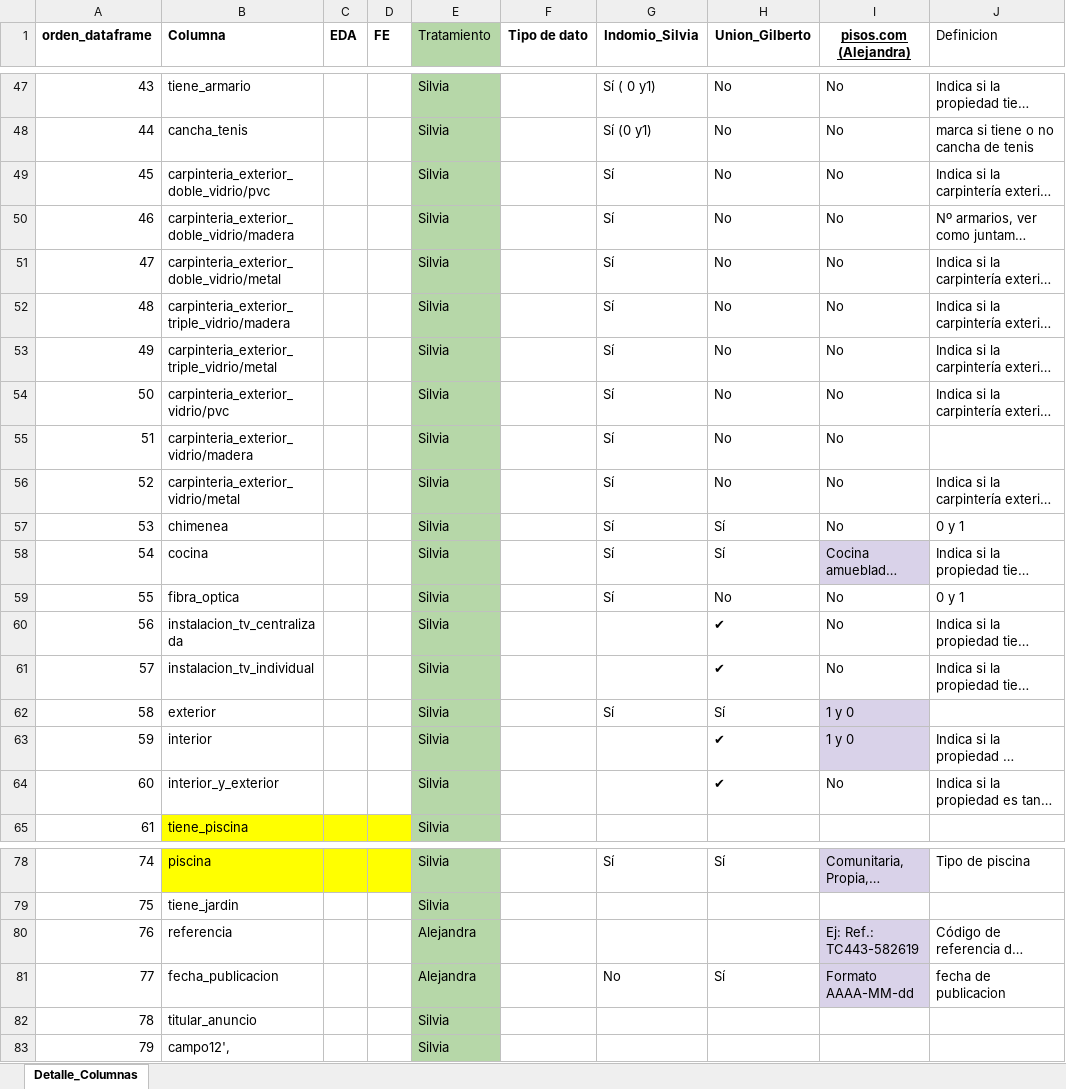
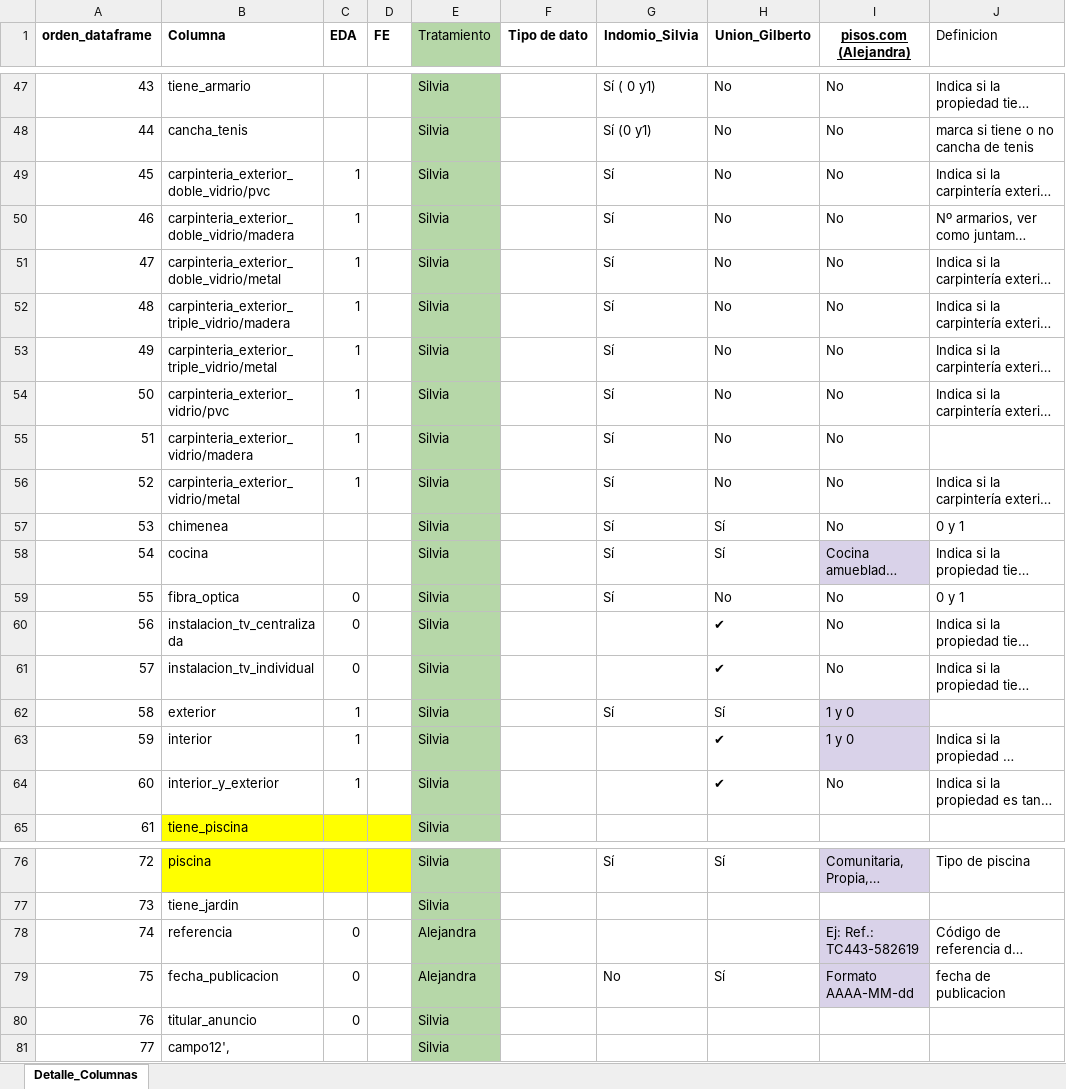
Before and after one commit to avaquerocastro/precios-de-vivienda-madrid, an Excel workbook: codigo/01-preprocesamiento-de-datos/Columnas_Dataset_Pisos.xlsx, sheet Detalle_Columnas, drawn as a sheet; only a part is shown, gaps mark what is left out; long unchanged cells end in …; values as stored, in another font and other column widths than the file's, no borders; charts and pictures not drawn; addresses are those after the commit; the diff covers the shown part only; the diff names each change by its address in the sheet, - before the commit and + after, or states it on an @@ line.

```diff
--- a/codigo/01-preprocesamiento-de-datos/Columnas_Dataset_Pisos.xlsx (sheet Detalle_Columnas)
+++ b/codigo/01-preprocesamiento-de-datos/Columnas_Dataset_Pisos.xlsx (sheet Detalle_Columnas)
-C49:C56 (EDA): (empty)
+C49:C56 (EDA): 1
-C59:C61 (EDA): (empty)
+C59:C61 (EDA): 0
-C62:C64 (EDA): (empty)
+C62:C64 (EDA): 1
@@ column A (orden_dataframe) renumbered from row 72 down @@
-C78:C80 (EDA): (empty)
+C78:C80 (EDA): 0
```
Also changed, not shown: 8 removed rows and 10 edited cells elsewhere in this sheet, charts or pictures, 4 other files.
